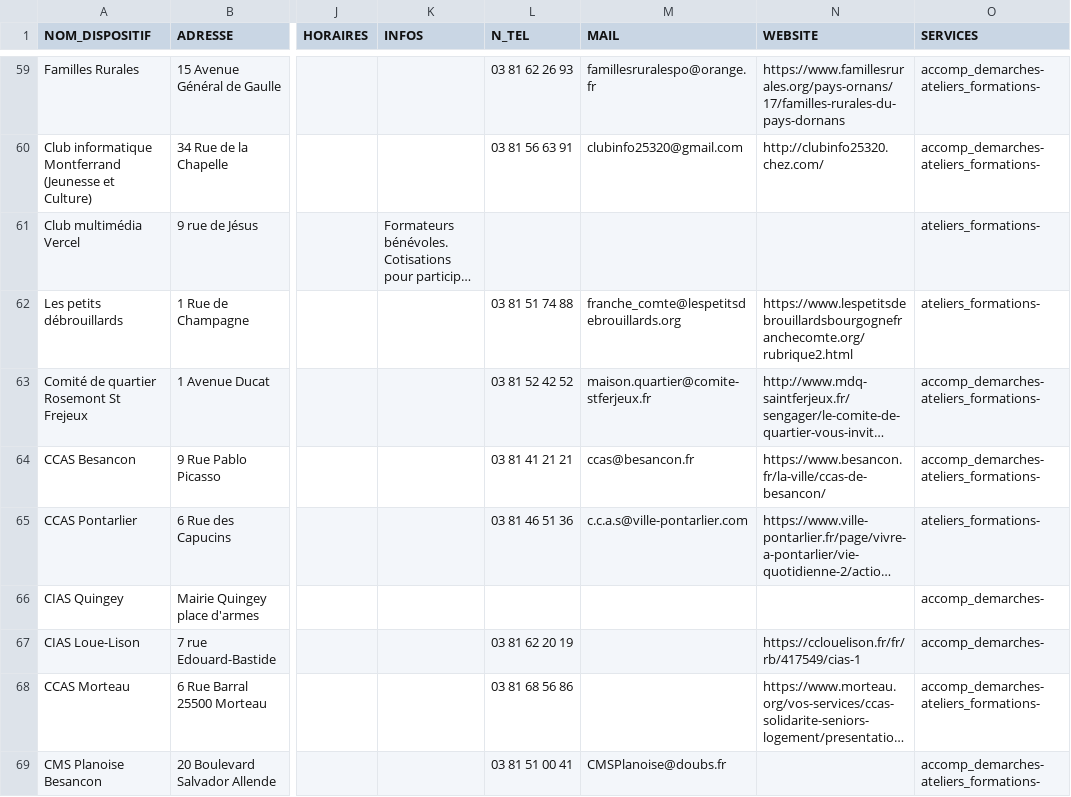
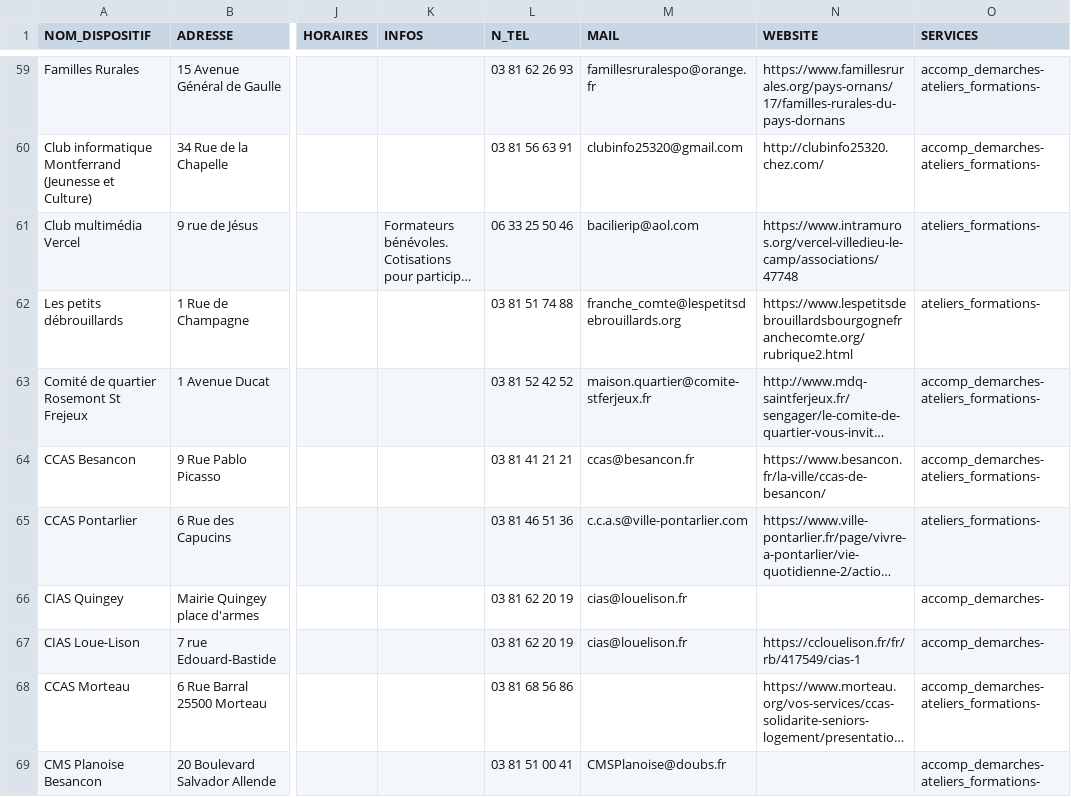
Before and after one commit to multi-coop/data-doubs-inclusion, a CSV file: csv/geocoding/geocoded.csv, drawn as a sheet; only a part is shown, gaps mark what is left out; long unchanged cells end in …; the diff covers the shown part only; the diff names each change by its address in the sheet, - before the commit and + after, or states it on an @@ line.

Commit message:
Commit on branch 'datami-2024-06-24-geocoded-csv-181e99fd-08e8-45ba-9173-e795799cdbd0' Date: 24/06/2024 Time: 09:23:47

```diff
--- a/csv/geocoding/geocoded.csv
+++ b/csv/geocoding/geocoded.csv
-L61 (N_TEL): (empty)
+L61 (N_TEL): 06 33 25 50 46
-M61 (MAIL): (empty)
+M61 (MAIL): bacilierip@aol.com
-N61 (WEBSITE): (empty)
+N61 (WEBSITE): https://www.intramuros.org/vercel-villedieu-le-camp/associations/47748
-L66 (N_TEL): (empty)
+L66 (N_TEL): 03 81 62 20 19
-M66:M67 (MAIL): (empty)
+M66:M67 (MAIL): cias@louelison.fr
```
Also changed, not shown: 38 edited cells elsewhere in this file.
